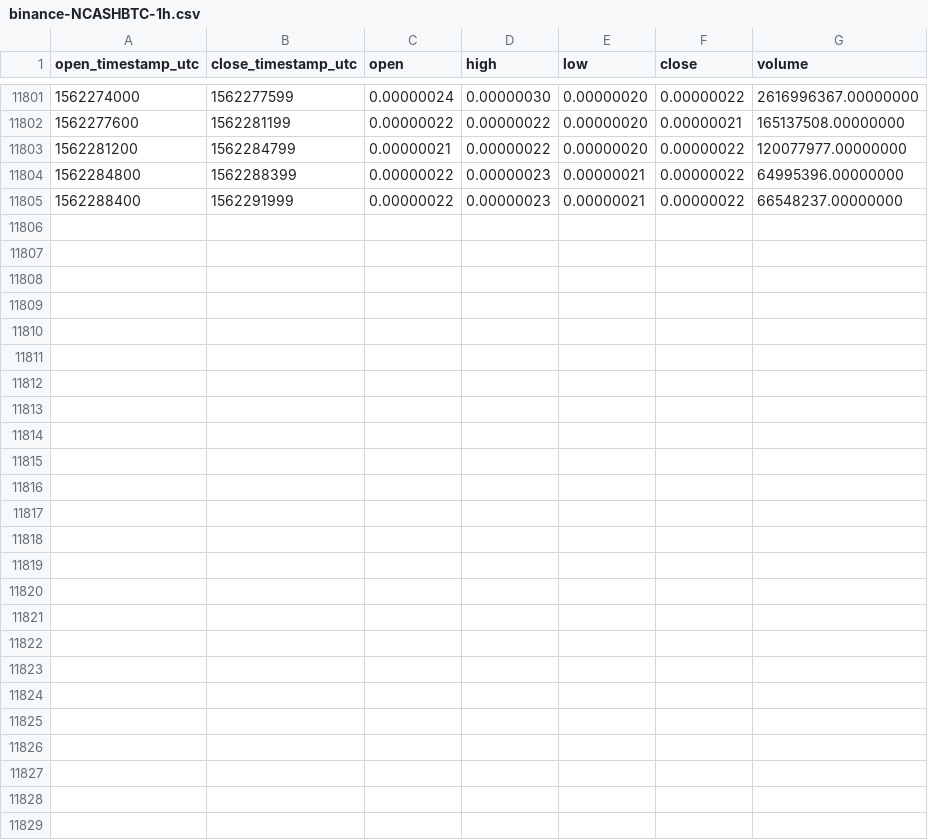
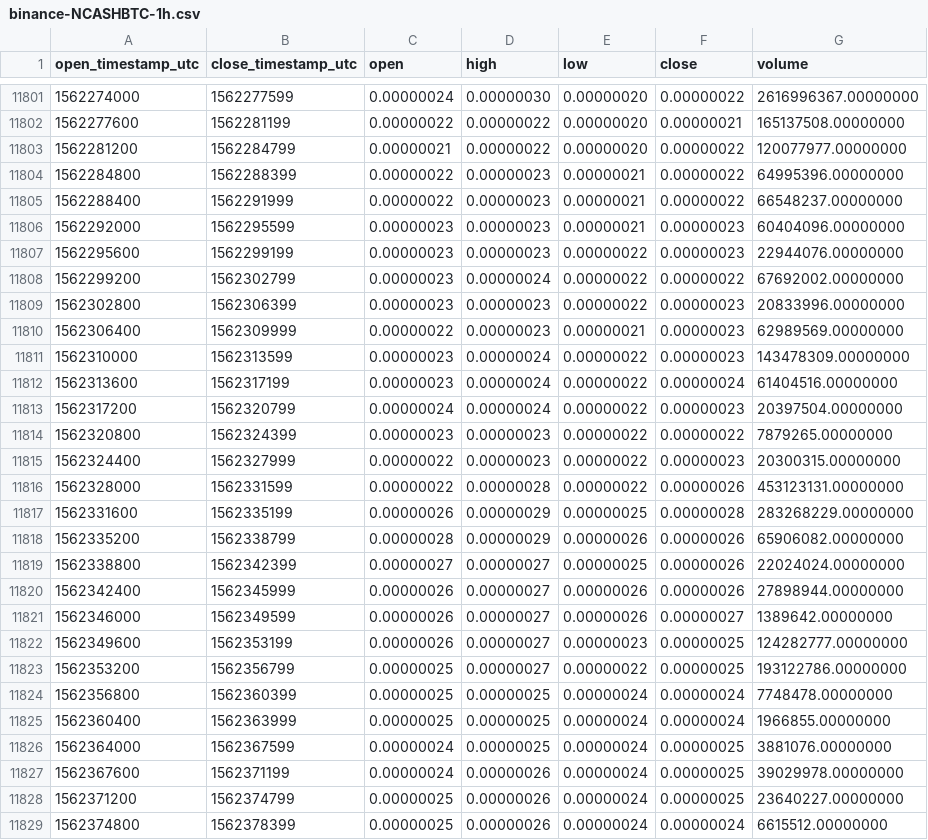
Before and after one commit to cryptobigbro/binance-NCASHBTC, a CSV file: binance-NCASHBTC-1h.csv, drawn as a sheet; only a part is shown, gaps mark what is left out.

Commit message:
Update OHLCV data.

```diff
--- a/binance-NCASHBTC-1h.csv
+++ b/binance-NCASHBTC-1h.csv
@@ -11805 +11805,25 @@ open_timestamp_utc,close_timestamp_utc,open,high,low,close,volume
 1562288400,1562291999,0.00000022,0.00000023,0.00000021,0.00000022,66548237.00000000
+1562292000,1562295599,0.00000023,0.00000023,0.00000021,0.00000023,60404096.00000000
+1562295600,1562299199,0.00000023,0.00000023,0.00000022,0.00000023,22944076.00000000
+1562299200,1562302799,0.00000023,0.00000024,0.00000022,0.00000022,67692002.00000000
+1562302800,1562306399,0.00000023,0.00000023,0.00000022,0.00000023,20833996.00000000
+1562306400,1562309999,0.00000022,0.00000023,0.00000021,0.00000023,62989569.00000000
+1562310000,1562313599,0.00000023,0.00000024,0.00000022,0.00000023,143478309.00000000
+1562313600,1562317199,0.00000023,0.00000024,0.00000022,0.00000024,61404516.00000000
+1562317200,1562320799,0.00000024,0.00000024,0.00000022,0.00000023,20397504.00000000
+1562320800,1562324399,0.00000023,0.00000023,0.00000022,0.00000022,7879265.00000000
+1562324400,1562327999,0.00000022,0.00000023,0.00000022,0.00000023,20300315.00000000
+1562328000,1562331599,0.00000022,0.00000028,0.00000022,0.00000026,453123131.00000000
+1562331600,1562335199,0.00000026,0.00000029,0.00000025,0.00000028,283268229.00000000
+1562335200,1562338799,0.00000028,0.00000029,0.00000026,0.00000026,65906082.00000000
+1562338800,1562342399,0.00000027,0.00000027,0.00000025,0.00000026,22024024.00000000
+1562342400,1562345999,0.00000026,0.00000027,0.00000026,0.00000026,27898944.00000000
+1562346000,1562349599,0.00000026,0.00000027,0.00000026,0.00000027,1389642.00000000
+1562349600,1562353199,0.00000026,0.00000027,0.00000023,0.00000025,124282777.00000000
+1562353200,1562356799,0.00000025,0.00000027,0.00000022,0.00000025,193122786.00000000
+1562356800,1562360399,0.00000025,0.00000025,0.00000024,0.00000024,7748478.00000000
+1562360400,1562363999,0.00000025,0.00000025,0.00000024,0.00000024,1966855.00000000
+1562364000,1562367599,0.00000024,0.00000025,0.00000024,0.00000025,3881076.00000000
+1562367600,1562371199,0.00000024,0.00000026,0.00000024,0.00000025,39029978.00000000
+1562371200,1562374799,0.00000025,0.00000026,0.00000024,0.00000025,23640227.00000000
+1562374800,1562378399,0.00000025,0.00000026,0.00000024,0.00000024,6615512.00000000
```
Also changed, not shown: binance-NCASHBTC-1d.csv.
